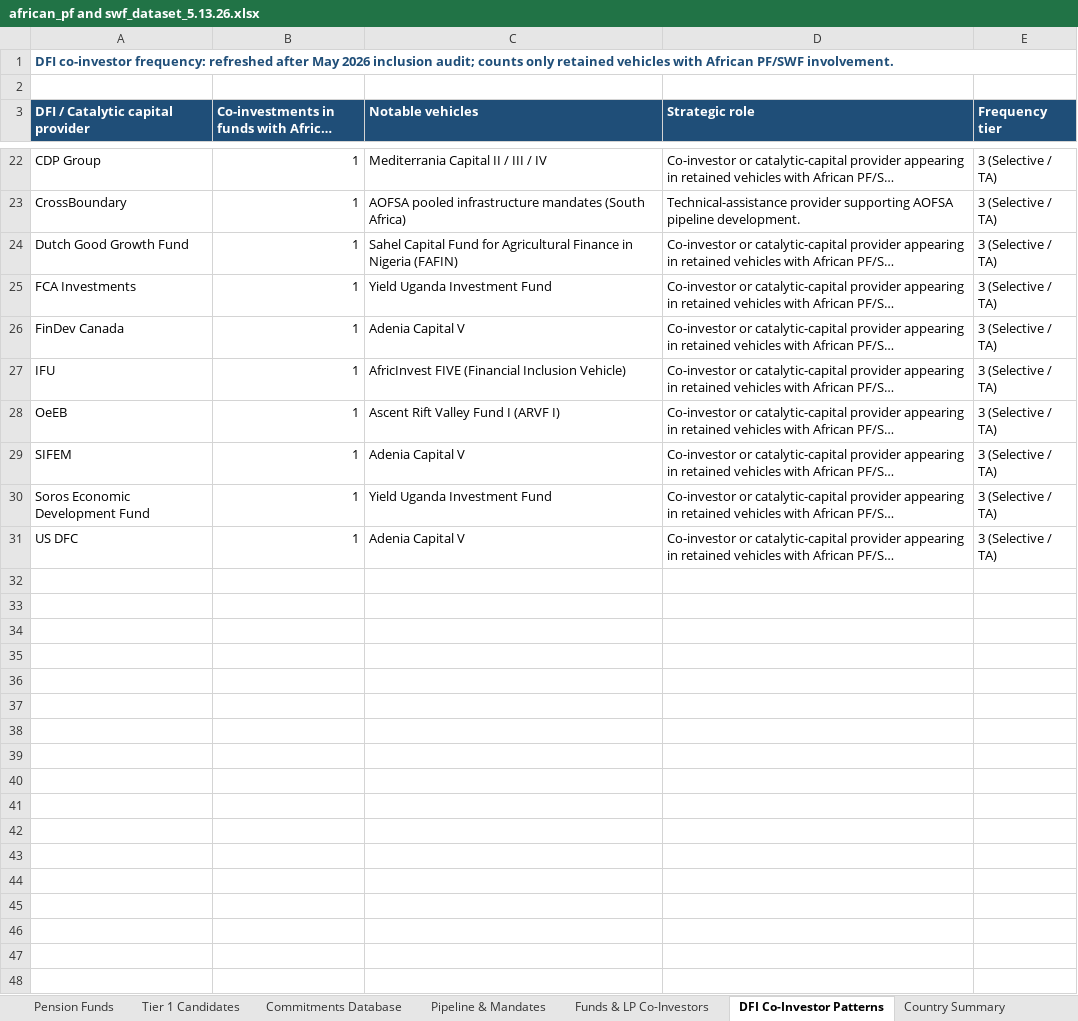
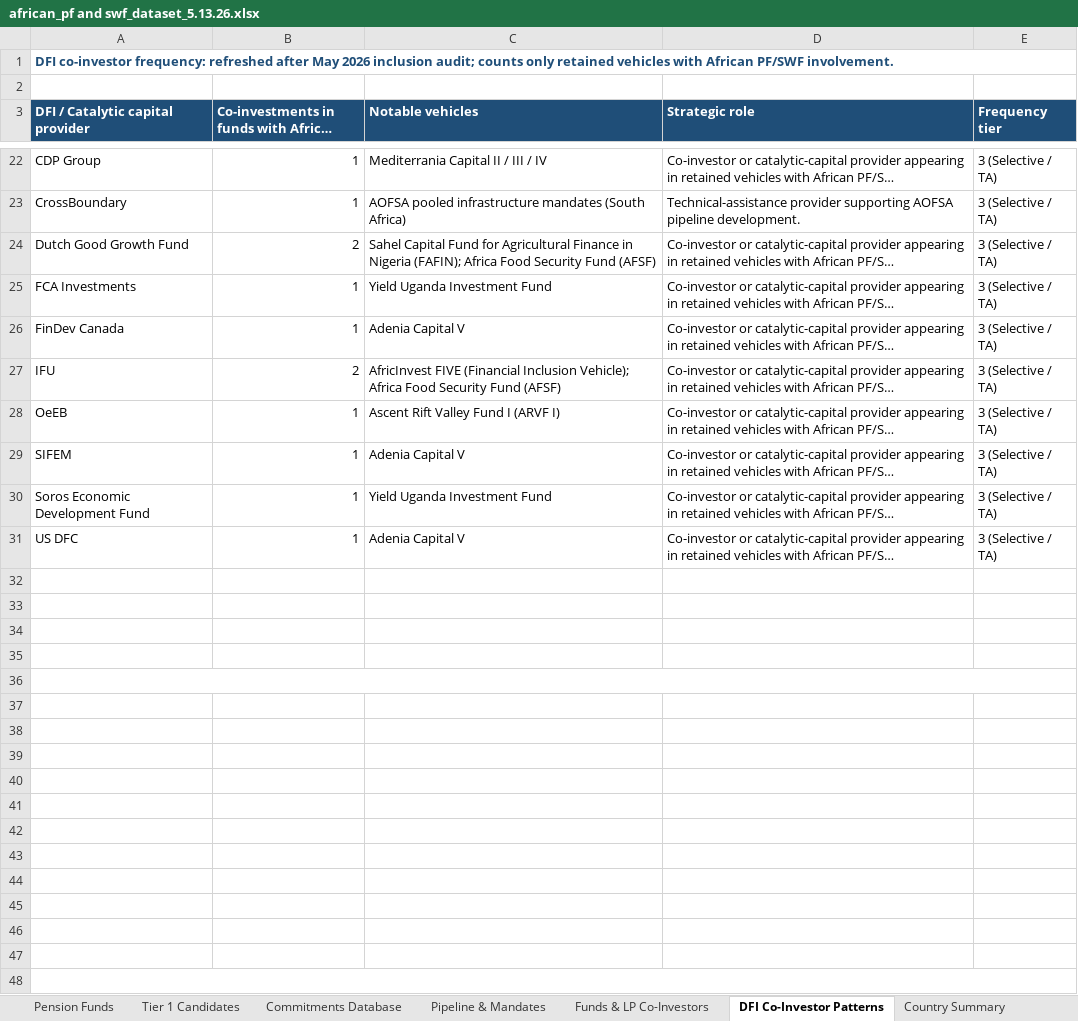
Before and after one commit to mattguttentag/domestic-capital-mapping, an Excel workbook: african_pf and swf_dataset_5.13.26.xlsx, sheet DFI Co-Investor Patterns, drawn as a sheet; only a part is shown, gaps mark what is left out; long unchanged cells end in …; values as stored, in another font and other column widths than the file's, no borders; conditional formats not drawn; the diff covers the shown part only; the diff names each change by its address in the sheet, - before the commit and + after, or states it on an @@ line.

Commit message:
Add Africa Food Security Fund

```diff
--- a/african_pf and swf_dataset_5.13.26.xlsx (sheet DFI Co-Investor Patterns)
+++ b/african_pf and swf_dataset_5.13.26.xlsx (sheet DFI Co-Investor Patterns)
-B24: 1
+B24: 2
-C24 (Notable vehicles): …in Nigeria (FAFIN)
+C24 (Notable vehicles): …in Nigeria (FAFIN); Africa Food Security Fund (AFSF)
-B27: 1
+B27: 2
-C27 (Notable vehicles): …(Financial Inclusion Vehicle)
+C27 (Notable vehicles): …(Financial Inclusion Vehicle); Africa Food Security Fund (AFSF)
+row 32: (empty)
+row 33: (empty)
+row 34: (empty)
+row 35: (empty)
+row 36: (empty)
+row 37: (empty)
+row 38: (empty)
+row 39: (empty)
+row 40: (empty)
+row 41: (empty)
+row 42: (empty)
+row 43: (empty)
+row 44: (empty)
+row 45: (empty)
+row 46: (empty)
+row 47: (empty)
+row 48: (empty)
```
Also changed, not shown: 2 added rows and 4 edited cells elsewhere in this sheet, sheet Commitments Database, sheet Funds & LP Co-Investors, sheet Inclusion Audit, sheet Source Library, 3 other files.
